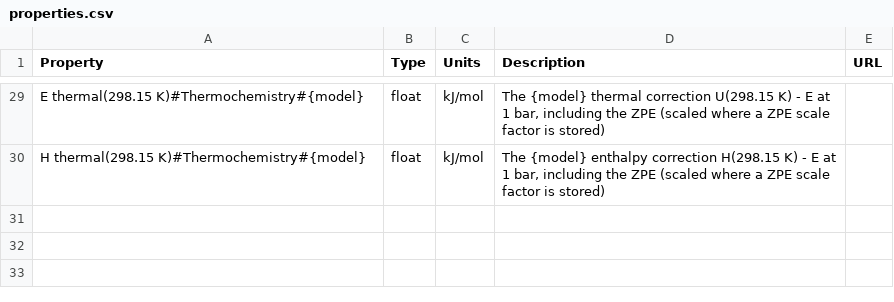
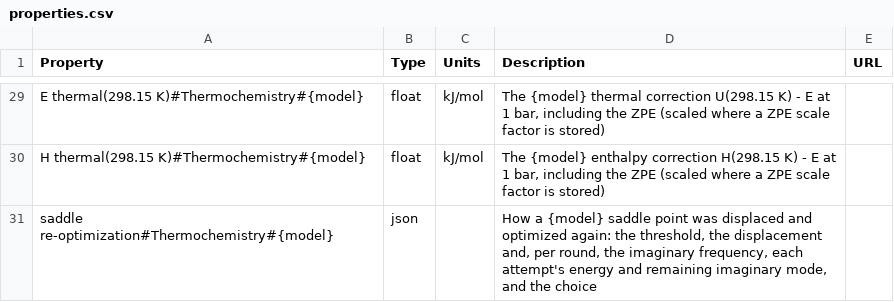
Before and after one commit to molssi-seamm/thermochemistry_step, a CSV file: thermochemistry_step/data/properties.csv, drawn as a sheet; only a part is shown, gaps mark what is left out.

```diff
--- a/thermochemistry_step/data/properties.csv
+++ b/thermochemistry_step/data/properties.csv
@@ -30 +30,2 @@ E thermal(298.15 K)#Thermochemistry#{model},float,kJ/mol,"The {model} thermal co
 H thermal(298.15 K)#Thermochemistry#{model},float,kJ/mol,"The {model} enthalpy correction H(298.15 K) - E at 1 bar, including the ZPE (scaled where a ZPE scale factor is stored)",
+saddle re-optimization#Thermochemistry#{model},json,,"How a {model} saddle point was displaced and optimized again: the threshold, the displacement and, per round, the imaginary frequency, each attempt's energy and remaining imaginary mode, and the choice",
```
Also changed, not shown: 8 other files.
